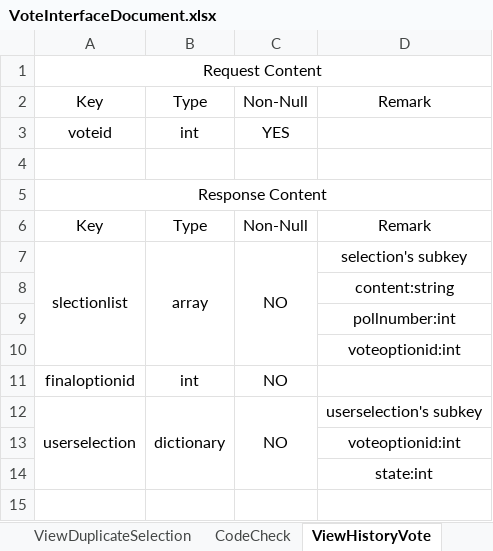
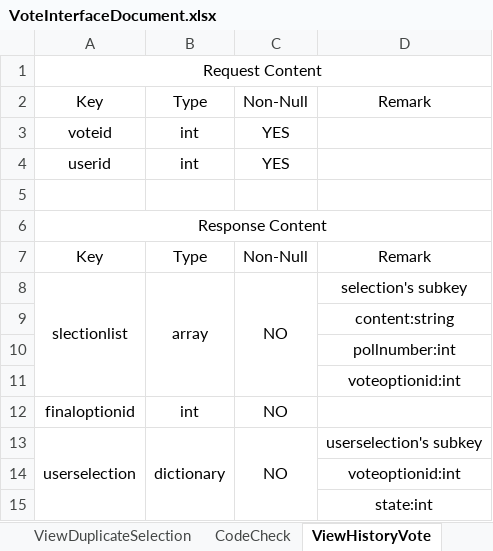
Before and after one commit to joshuakuai/vote, an Excel workbook: Documents/Design/VoteInterfaceDocument.xlsx, sheet ViewHistoryVote, drawn as a sheet; values as stored, in another font and other column widths than the file's, no borders; the diff names each change by its address in the sheet, - before the commit and + after, or states it on an @@ line.

```diff
--- a/Documents/Design/VoteInterfaceDocument.xlsx (sheet ViewHistoryVote)
+++ b/Documents/Design/VoteInterfaceDocument.xlsx (sheet ViewHistoryVote)
+row 4: userid | int | YES
```
Also changed, not shown: sheet SignInEmail, sheet SignUp, sheet IndexVoteHistoryList, other sheet tabs, 2 other files.
